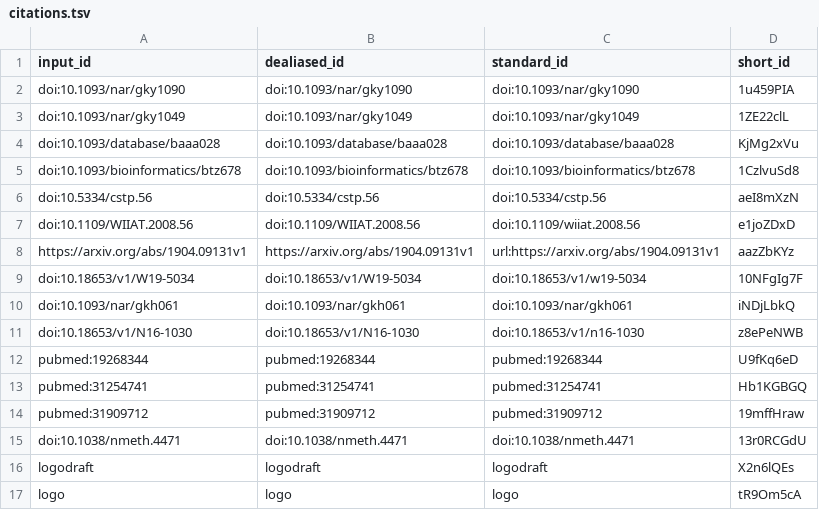
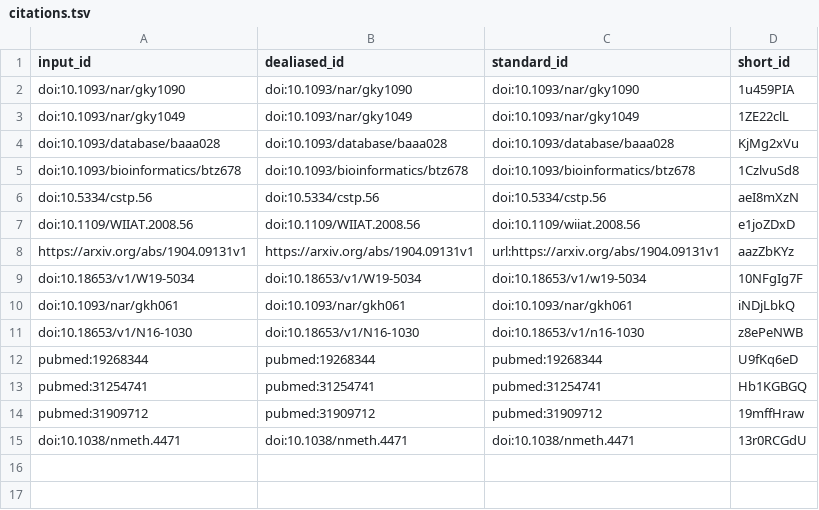
Before and after one commit to lubianat/ann_sprint, a TSV file: citations.tsv, drawn as a sheet; the diff names each change by its address in the sheet, - before the commit and + after, or states it on an @@ line.

Commit message:
Update 11.logo.md [ci skip]
This build is based on
https://github.com/lubianat/ann_sprint/commit/1db9d881566a9e1aeea1374246a0530ab9b77dbf.

This commit was created by the following CI build and job:
https://github.com/lubianat/ann_sprint/commit/1db9d881566a9e1aeea1374246a0530ab9b77dbf/checks
https://github.com/lubianat/ann_sprint/runs/259722275

```diff
--- a/citations.tsv
+++ b/citations.tsv
-row 16: logodraft | logodraft | logodraft | X2n6lQEs
-row 17: logo | logo | logo | tR9Om5cA
```
Also changed, not shown: 5 other files.
